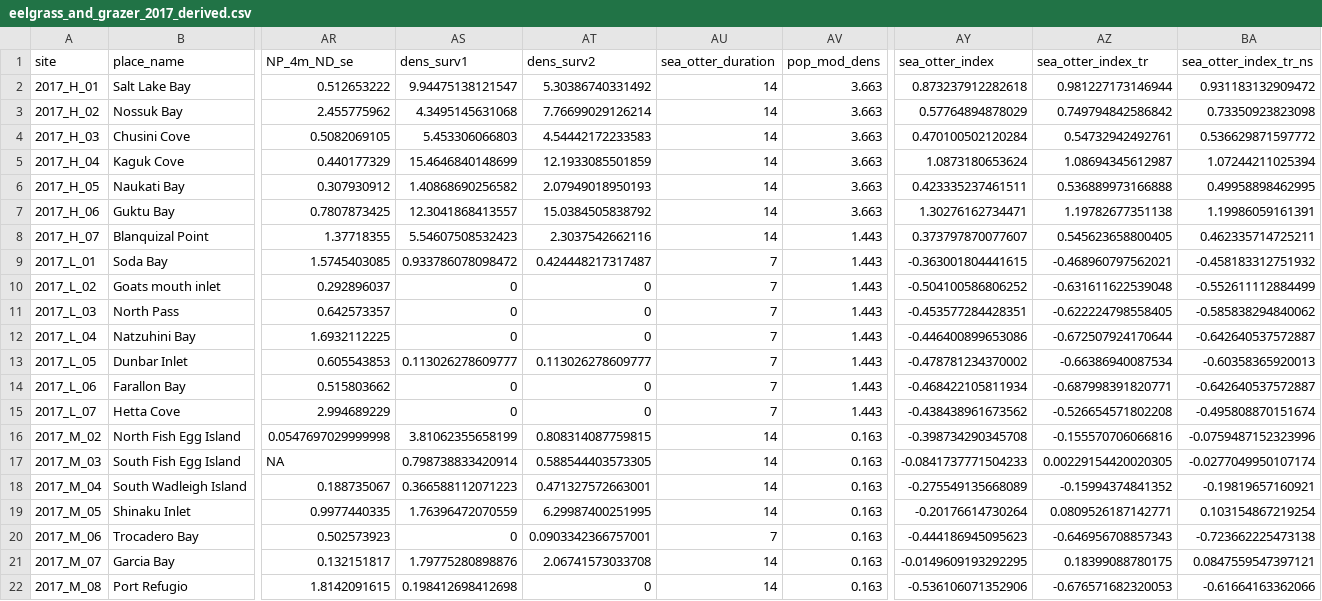
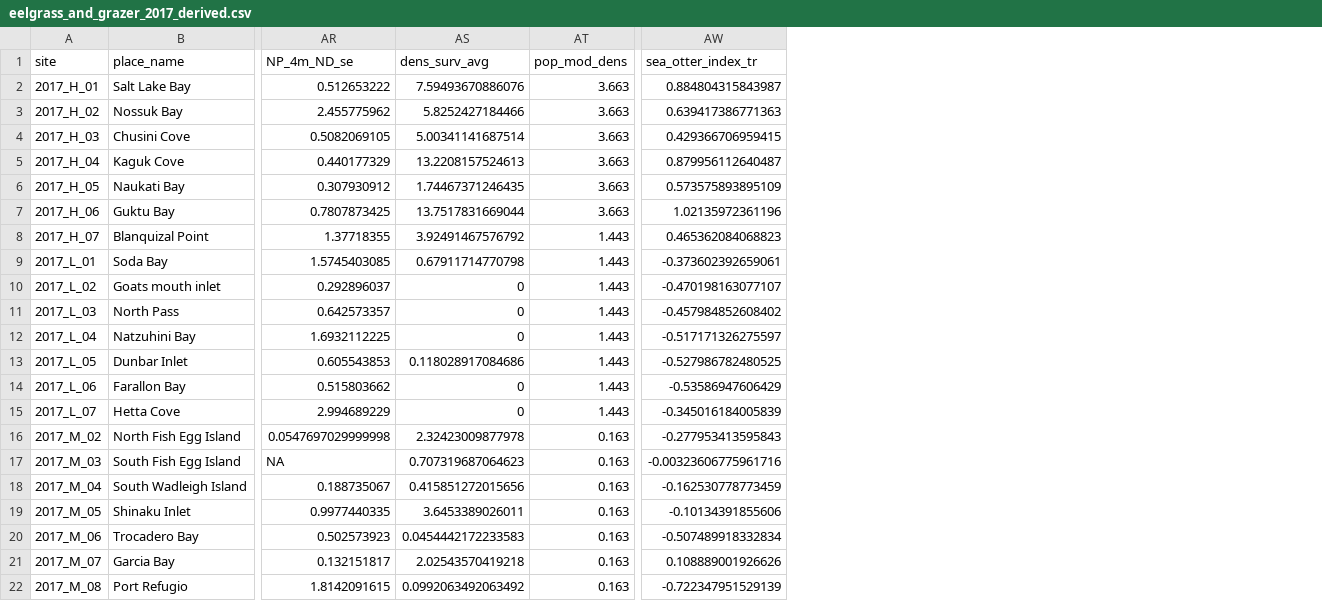
Before and after one commit to APECS-ak/APECS-master-repos, a CSV file: ALL_DATA/eelgrass_and_grazer_2017_derived.csv, drawn as a sheet; only a part is shown, gaps mark what is left out; removed rows and columns are numbered as before the commit, all else as after; the diff names each change by its address in the sheet, - before the commit and + after, or states it on an @@ line.

Commit message:
new index values

```diff
--- a/ALL_DATA/eelgrass_and_grazer_2017_derived.csv
+++ b/ALL_DATA/eelgrass_and_grazer_2017_derived.csv
-column AS (dens_surv1), rows 2-22: 9.94475138121547 | 4.3495145631068 | 5.453306066803 | 15.4646840148699 | 1.40868690256582 | 12.3041868413557 | 5.54607508532423 | 0.933786078098472 | 0 | 0 | 0 | 0.113026278609777 | 0 | 0 | 3.81062355658199 | 0.798738833420914 | 0.366588112071223 | 1.76396472070559 | 0 | 1.79775280898876 | 0.198412698412698
-column AT (dens_surv2), rows 2-22: 5.30386740331492 | 7.76699029126214 | 4.54442172233583 | 12.1933085501859 | 2.07949018950193 | 15.0384505838792 | 2.3037542662116 | 0.424448217317487 | 0 | 0 | 0 | 0.113026278609777 | 0 | 0 | 0.808314087759815 | 0.588544403573305 | 0.471327572663001 | 6.29987400251995 | 0.0903342366757001 | 2.06741573033708 | 0
-column AU (sea_otter_duration), rows 2-22: 14 | 14 | 14 | 14 | 14 | 14 | 14 | 7 | 7 | 7 | 7 | 7 | 7 | 7 | 14 | 14 | 14 | 14 | 7 | 14 | 14
+column AS (dens_surv_avg), rows 2-22: 7.59493670886076 | 5.8252427184466 | 5.00341141687514 | 13.2208157524613 | 1.74467371246435 | 13.7517831669044 | 3.92491467576792 | 0.67911714770798 | 0 | 0 | 0 | 0.118028917084686 | 0 | 0 | 2.32423009877978 | 0.707319687064623 | 0.415851272015656 | 3.6453389026011 | 0.0454442172233583 | 2.02543570419218 | 0.0992063492063492
-column AY (sea_otter_index), rows 2-22: 0.873237912282618 | 0.57764894878029 | 0.470100502120284 | 1.0873180653624 | 0.423335237461511 | 1.30276162734471 | 0.373797870077607 | -0.363001804441615 | -0.504100586806252 | -0.453577284428351 | -0.446400899653086 | -0.478781234370002 | -0.468422105811934 | -0.438438961673562 | -0.398734290345708 | -0.0841737771504233 | -0.275549135668089 | -0.20176614730264 | -0.444186945095623 | -0.0149609193292295 | -0.536106071352906
-column BA (sea_otter_index_tr_ns), rows 2-22: 0.931183132909472 | 0.73350923823098 | 0.536629871597772 | 1.07244211025394 | 0.49958898462995 | 1.19986059161391 | 0.462335714725211 | -0.458183312751932 | -0.552611112884499 | -0.585838294840062 | -0.642640537572887 | -0.60358365920013 | -0.642640537572887 | -0.495808870151674 | -0.0759487152323996 | -0.0277049950107174 | -0.19819657160921 | 0.103154867219254 | -0.723662225473138 | 0.0847559547397121 | -0.61664163362066
-AW2 (sea_otter_index_tr): 0.981227173146944
+AW2 (sea_otter_index_tr): 0.884804315843987
-AW3 (sea_otter_index_tr): 0.749794842586842
+AW3 (sea_otter_index_tr): 0.639417386771363
-AW4 (sea_otter_index_tr): 0.54732942492761
+AW4 (sea_otter_index_tr): 0.429366706959415
-AW5 (sea_otter_index_tr): 1.08694345612987
+AW5 (sea_otter_index_tr): 0.879956112640487
-AW6 (sea_otter_index_tr): 0.536889973166888
+AW6 (sea_otter_index_tr): 0.573575893895109
-AW7 (sea_otter_index_tr): 1.19782677351138
+AW7 (sea_otter_index_tr): 1.02135972361196
-AW8 (sea_otter_index_tr): 0.545623658800405
+AW8 (sea_otter_index_tr): 0.465362084068823
-AW9 (sea_otter_index_tr): -0.468960797562021
+AW9 (sea_otter_index_tr): -0.373602392659061
-AW10 (sea_otter_index_tr): -0.631611622539048
+AW10 (sea_otter_index_tr): -0.470198163077107
-AW11 (sea_otter_index_tr): -0.622224798558405
+AW11 (sea_otter_index_tr): -0.457984852608402
-AW12 (sea_otter_index_tr): -0.672507924170644
+AW12 (sea_otter_index_tr): -0.517171326275597
-AW13 (sea_otter_index_tr): -0.66386940087534
+AW13 (sea_otter_index_tr): -0.527986782480525
-AW14 (sea_otter_index_tr): -0.687998391820771
+AW14 (sea_otter_index_tr): -0.53586947606429
-AW15 (sea_otter_index_tr): -0.526654571802208
+AW15 (sea_otter_index_tr): -0.345016184005839
-AW16 (sea_otter_index_tr): -0.155570706066816
+AW16 (sea_otter_index_tr): -0.277953413595843
-AW17 (sea_otter_index_tr): 0.00229154420020305
+AW17 (sea_otter_index_tr): -0.00323606775961716
-AW18 (sea_otter_index_tr): -0.15994374841352
+AW18 (sea_otter_index_tr): -0.162530778773459
-AW19 (sea_otter_index_tr): 0.0809526187142771
+AW19 (sea_otter_index_tr): -0.10134391855606
-AW20 (sea_otter_index_tr): -0.646956708857343
+AW20 (sea_otter_index_tr): -0.507489918332834
-AW21 (sea_otter_index_tr): 0.18399088780175
+AW21 (sea_otter_index_tr): 0.108889001926626
-AW22 (sea_otter_index_tr): -0.676571682320053
+AW22 (sea_otter_index_tr): -0.722347951529139
```
Also changed, not shown: 1 other file.
